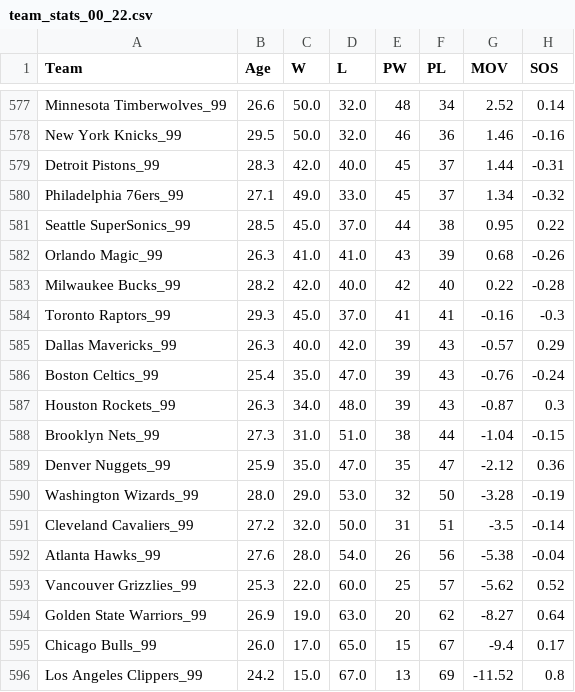
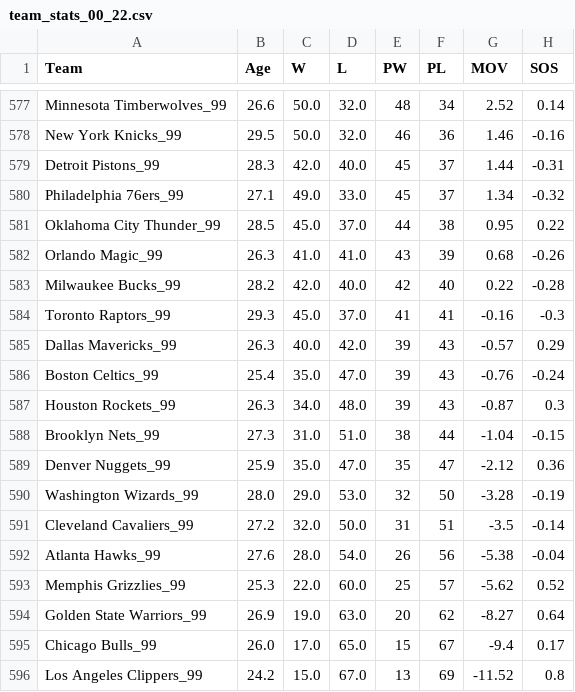
Before and after one commit to aothree/NBA-over-unders, a CSV file: team_stats_00_22.csv, drawn as a sheet; only a part is shown, gaps mark what is left out; the diff covers the shown part only; the diff names each change by its address in the sheet, - before the commit and + after, or states it on an @@ line.

```diff
--- a/team_stats_00_22.csv
+++ b/team_stats_00_22.csv
-A581 (Team): Seattle SuperSonics_99
+A581 (Team): Oklahoma City Thunder_99
-A593 (Team): Vancouver Grizzlies_99
+A593 (Team): Memphis Grizzlies_99
```
Also changed, not shown: 11 edited cells elsewhere in this file, 3 other files.
